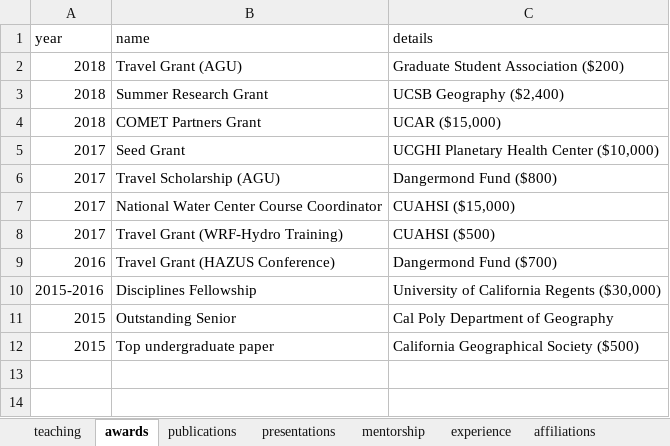
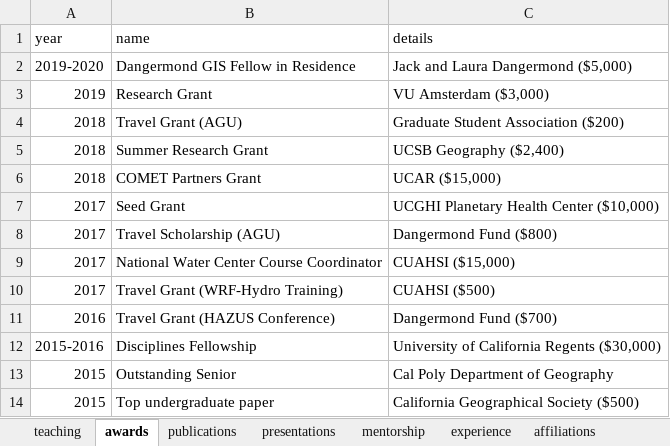
Before and after one commit to mikejohnson51/mikejohnson51.github.io, an Excel workbook: data.xlsx, sheet awards, drawn as a sheet; values as stored, in another font and other column widths than the file's, no borders; the diff names each change by its address in the sheet, - before the commit and + after, or states it on an @@ line.

```diff
--- a/data.xlsx (sheet awards)
+++ b/data.xlsx (sheet awards)
+row 2: 2019-2020 | Dangermond GIS Fellow in Residence | Jack and Laura Dangermond ($5,000)
+row 3: 2019 | Research Grant | VU Amsterdam ($3,000)
```
Also changed, not shown: sheet experience, 18 other files.
